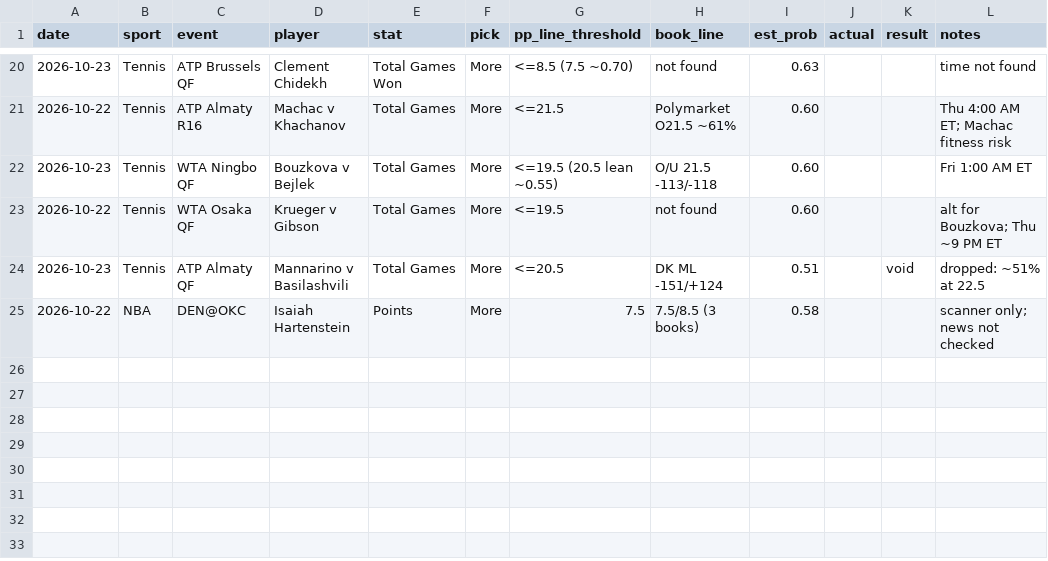
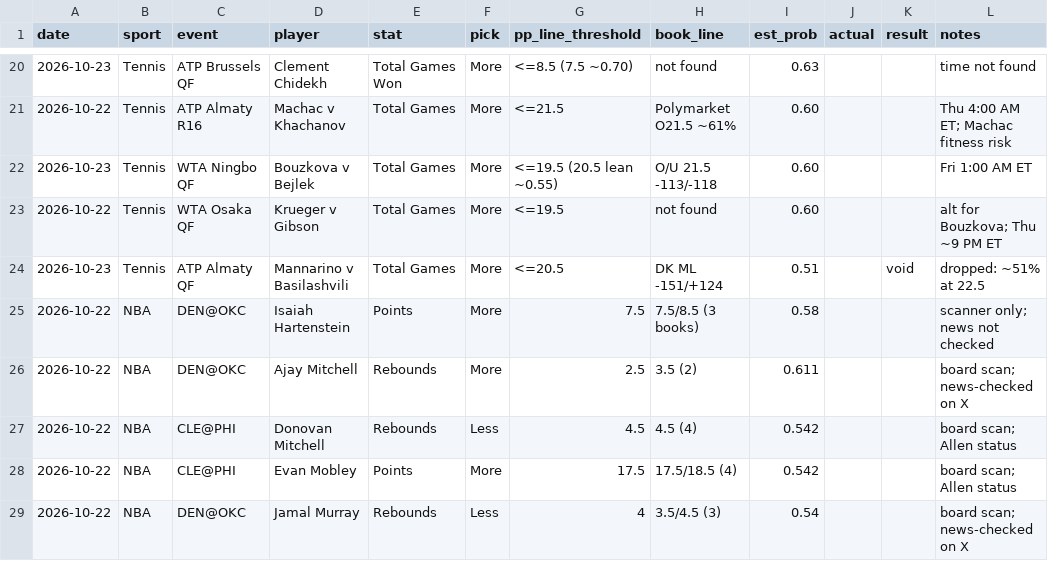
Before and after one commit to Luc-JSL/Parlay-Automation, a CSV file: results/tracker.csv, drawn as a sheet; only a part is shown, gaps mark what is left out; the diff names each change by its address in the sheet, - before the commit and + after, or states it on an @@ line.

```diff
--- a/results/tracker.csv
+++ b/results/tracker.csv
+row 26: 2026-10-22 | NBA | DEN@OKC | Ajay Mitchell | Rebounds | More | 2.5 | 3.5 (2) | 0.611 |  |  | board scan; news-checked on X
+row 27: 2026-10-22 | NBA | CLE@PHI | Donovan Mitchell | Rebounds | Less | 4.5 | 4.5 (4) | 0.542 |  |  | board scan; Allen status
+row 28: 2026-10-22 | NBA | CLE@PHI | Evan Mobley | Points | More | 17.5 | 17.5/18.5 (4) | 0.542 |  |  | board scan; Allen status
+row 29: 2026-10-22 | NBA | DEN@OKC | Jamal Murray | Rebounds | Less | 4 | 3.5/4.5 (3) | 0.54 |  |  | board scan; news-checked on X
```
Also changed, not shown: 3 other files.
